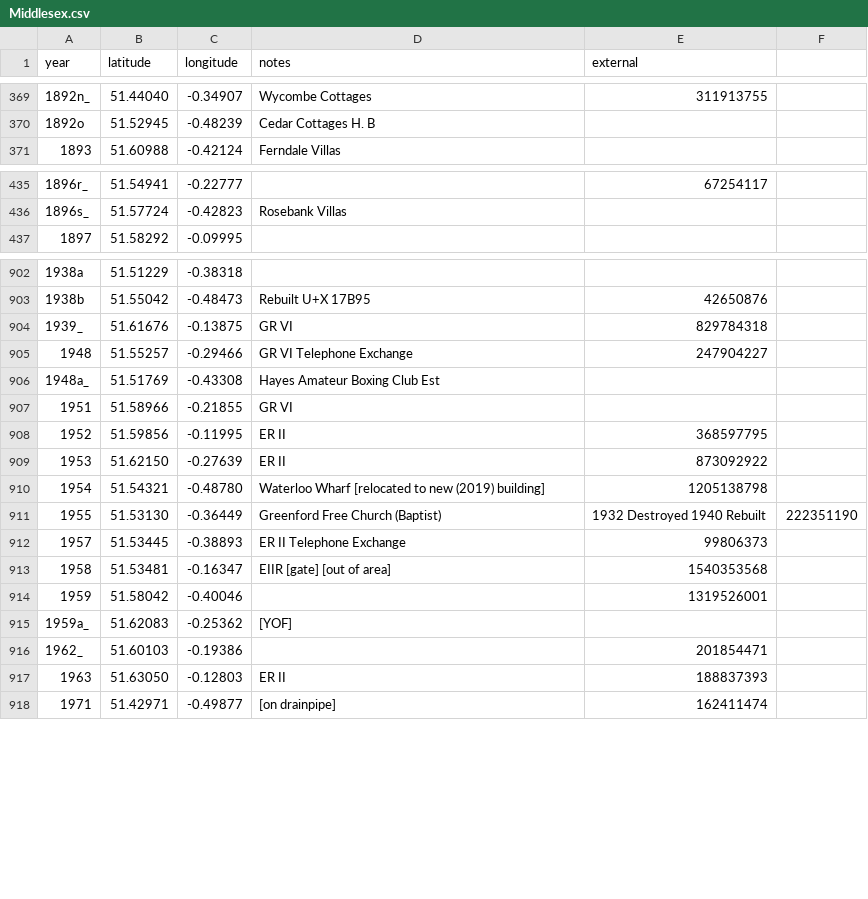
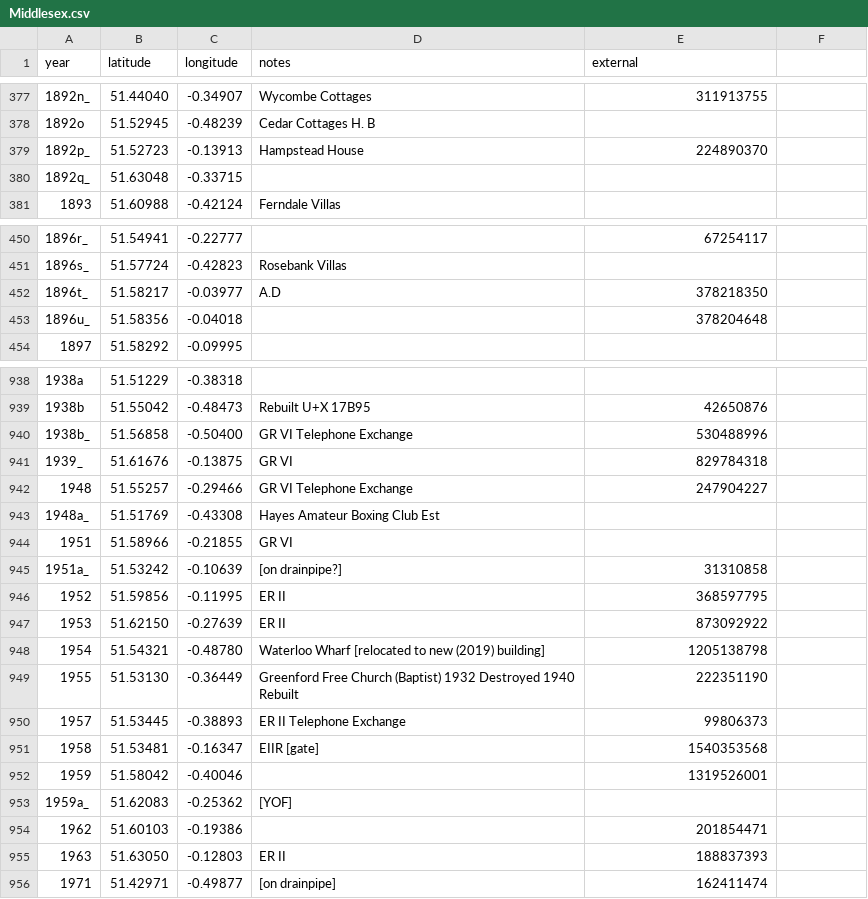
Before and after one commit to oobrien/year-on-facade, a CSV file: csv/UK/Middlesex.csv, drawn as a sheet; only a part is shown, gaps mark what is left out; the diff covers the shown part only.

```diff
--- a/csv/UK/Middlesex.csv
+++ b/csv/UK/Middlesex.csv
@@ -370,2 +378,4 @@ year,latitude,longitude,notes,external
 1892o,51.52945,-0.48239,Cedar Cottages H. B,
+1892p_,51.52723,-0.13913,Hampstead House,224890370
+1892q_,51.63048,-0.33715,,
 1893,51.60988,-0.42124,Ferndale Villas,
@@ -436,2 +451,4 @@ year,latitude,longitude,notes,external
 1896s_,51.57724,-0.42823,Rosebank Villas,
+1896t_,51.58217,-0.03977,A.D,378218350
+1896u_,51.58356,-0.04018,,378204648
 1897,51.58292,-0.09995,,
@@ -903,2 +939,3 @@ year,latitude,longitude,notes,external
 1938b,51.55042,-0.48473,Rebuilt U+X 17B95,42650876
+1938b_,51.56858,-0.50400,GR VI Telephone Exchange,530488996
 1939_,51.61676,-0.13875,GR VI,829784318
@@ -907,2 +944,3 @@ year,latitude,longitude,notes,external
 1951,51.58966,-0.21855,GR VI,
+1951a_,51.53242,-0.10639,[on drainpipe?],31310858
 1952,51.59856,-0.11995,ER II,368597795
@@ -910,8 +948,8 @@ year,latitude,longitude,notes,external
 1954,51.54321,-0.48780,Waterloo Wharf [relocated to new (2019) building],1205138798
-1955,51.53130,-0.36449,Greenford Free Church (Baptist),1932 Destroyed 1940 Rebuilt,222351190
+1955,51.53130,-0.36449,Greenford Free Church (Baptist) 1932 Destroyed 1940 Rebuilt,222351190
 1957,51.53445,-0.38893,ER II Telephone Exchange,99806373
-1958,51.53481,-0.16347,EIIR [gate] [out of area],1540353568
+1958,51.53481,-0.16347,EIIR [gate],1540353568
 1959,51.58042,-0.40046,,1319526001
 1959a_,51.62083,-0.25362,[YOF],
-1962_,51.60103,-0.19386,,201854471
+1962,51.60103,-0.19386,,201854471
 1963,51.63050,-0.12803,ER II,188837393
```
Also changed, not shown: 32 added rows and 20 edited cells elsewhere in this file, 11 other files.
